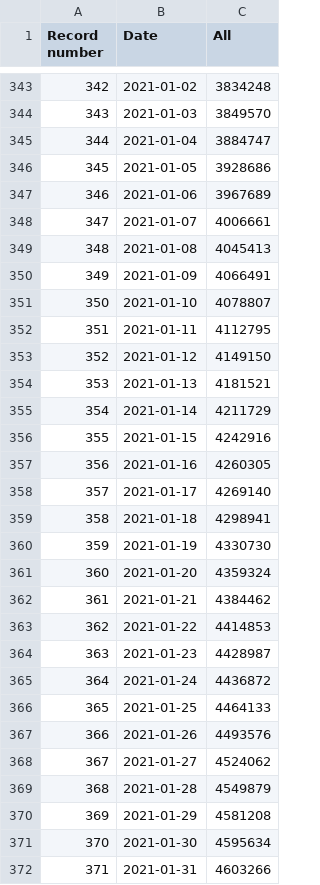
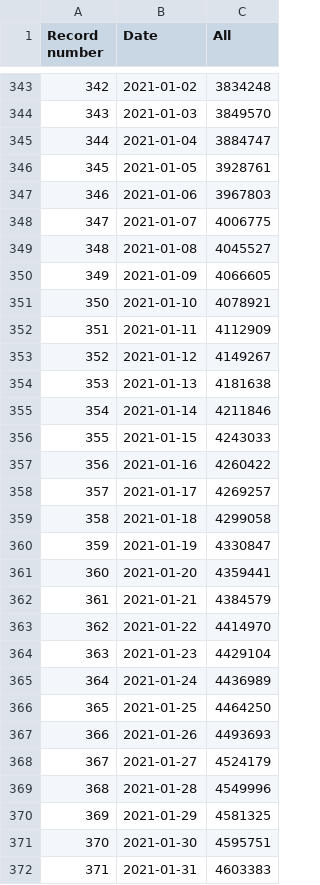
Before and after one commit to kukosek/czech-covid-db, a CSV file: uzis/records_tests_uzis.csv, drawn as a sheet; only a part is shown, gaps mark what is left out; the diff covers the shown part only.

```diff
--- a/uzis/records_tests_uzis.csv
+++ b/uzis/records_tests_uzis.csv
@@ -345,28 +345,28 @@ Record number,Date,All
 344,2021-01-04,3884747
-345,2021-01-05,3928686
-346,2021-01-06,3967689
-347,2021-01-07,4006661
-348,2021-01-08,4045413
-349,2021-01-09,4066491
-350,2021-01-10,4078807
-351,2021-01-11,4112795
-352,2021-01-12,4149150
-353,2021-01-13,4181521
-354,2021-01-14,4211729
-355,2021-01-15,4242916
-356,2021-01-16,4260305
-357,2021-01-17,4269140
-358,2021-01-18,4298941
-359,2021-01-19,4330730
-360,2021-01-20,4359324
-361,2021-01-21,4384462
-362,2021-01-22,4414853
-363,2021-01-23,4428987
-364,2021-01-24,4436872
-365,2021-01-25,4464133
-366,2021-01-26,4493576
-367,2021-01-27,4524062
-368,2021-01-28,4549879
-369,2021-01-29,4581208
-370,2021-01-30,4595634
-371,2021-01-31,4603266
+345,2021-01-05,3928761
+346,2021-01-06,3967803
+347,2021-01-07,4006775
+348,2021-01-08,4045527
+349,2021-01-09,4066605
+350,2021-01-10,4078921
+351,2021-01-11,4112909
+352,2021-01-12,4149267
+353,2021-01-13,4181638
+354,2021-01-14,4211846
+355,2021-01-15,4243033
+356,2021-01-16,4260422
+357,2021-01-17,4269257
+358,2021-01-18,4299058
+359,2021-01-19,4330847
+360,2021-01-20,4359441
+361,2021-01-21,4384579
+362,2021-01-22,4414970
+363,2021-01-23,4429104
+364,2021-01-24,4436989
+365,2021-01-25,4464250
+366,2021-01-26,4493693
+367,2021-01-27,4524179
+368,2021-01-28,4549996
+369,2021-01-29,4581325
+370,2021-01-30,4595751
+371,2021-01-31,4603383
```
Also changed, not shown: 1 added row and 79 edited cells elsewhere in this file, uzis/records_confirmed-agegroups_uzis.csv, uzis/records_confirmed_uzis.csv, 4 other files.
